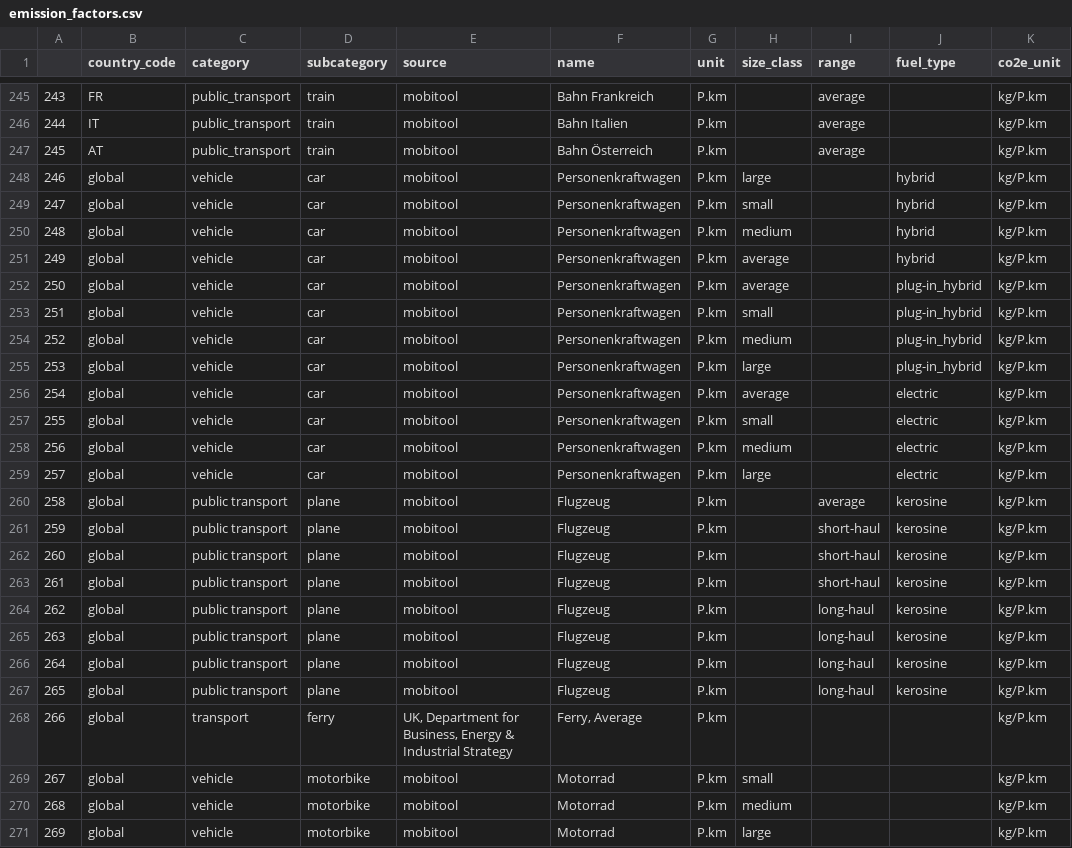
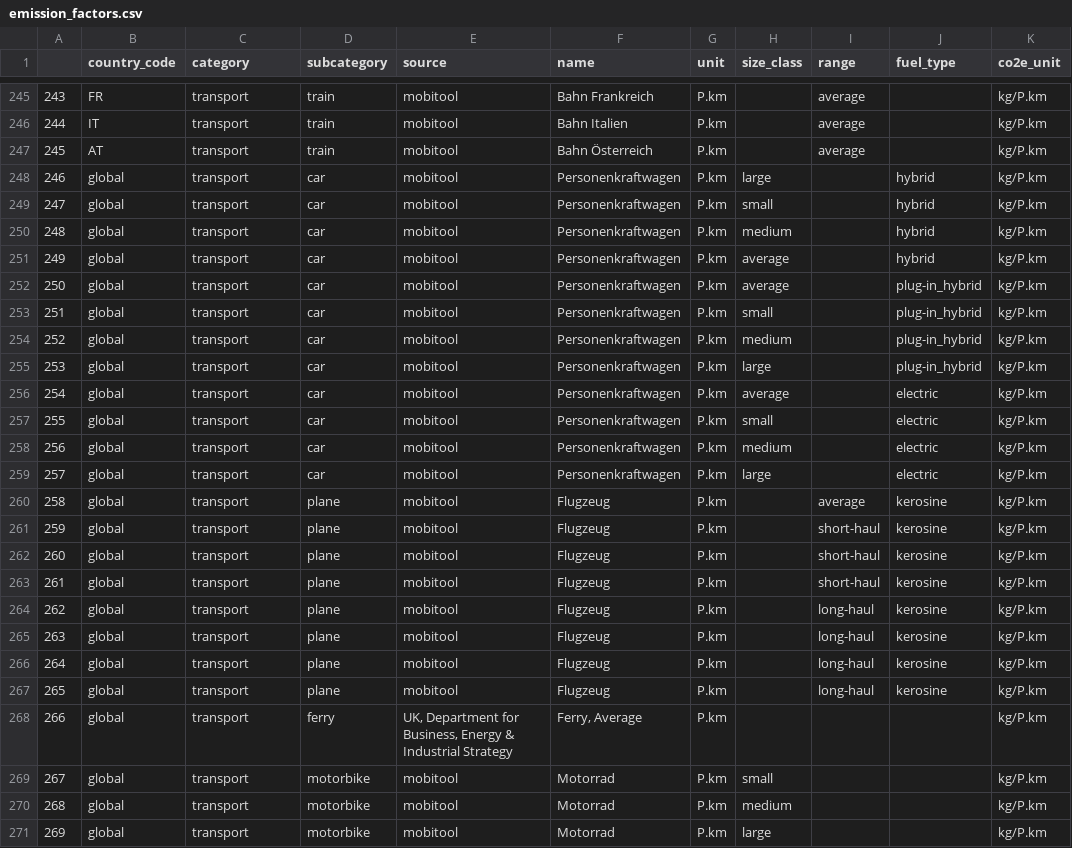
Before and after one commit to pledge4future/co2calculator, a CSV file: data/emission_factors.csv, drawn as a sheet; only a part is shown, gaps mark what is left out; the diff covers the shown part only; the diff names each change by its address in the sheet, - before the commit and + after, or states it on an @@ line.

Commit message:
Fix(emission_factors.csv): Correct transport category

```diff
--- a/data/emission_factors.csv
+++ b/data/emission_factors.csv
-C245:C247 (category): public_transport
+C245:C247 (category): transport
-C248:C259 (category): vehicle
+C248:C259 (category): transport
-C260:C267 (category): public transport
+C260:C267 (category): transport
-C269:C271 (category): vehicle
+C269:C271 (category): transport
```
Also changed, not shown: 30 edited cells elsewhere in this file.
